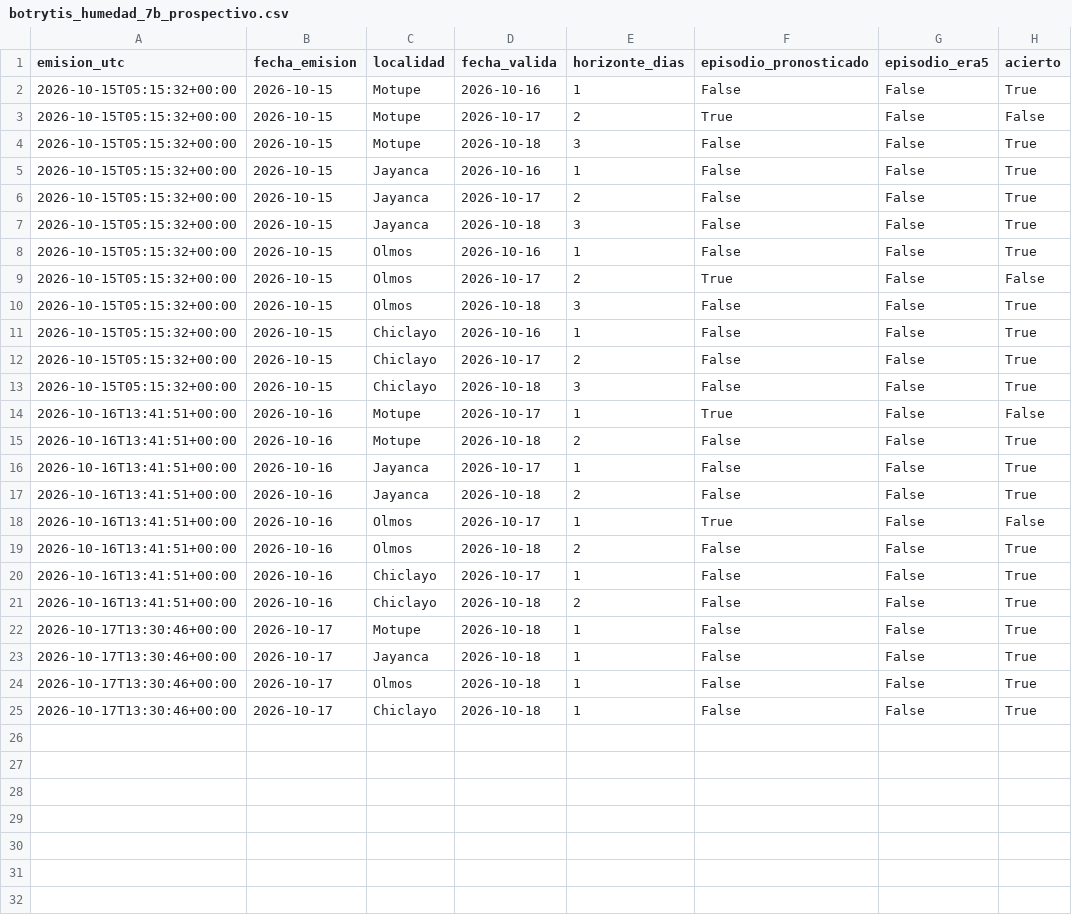
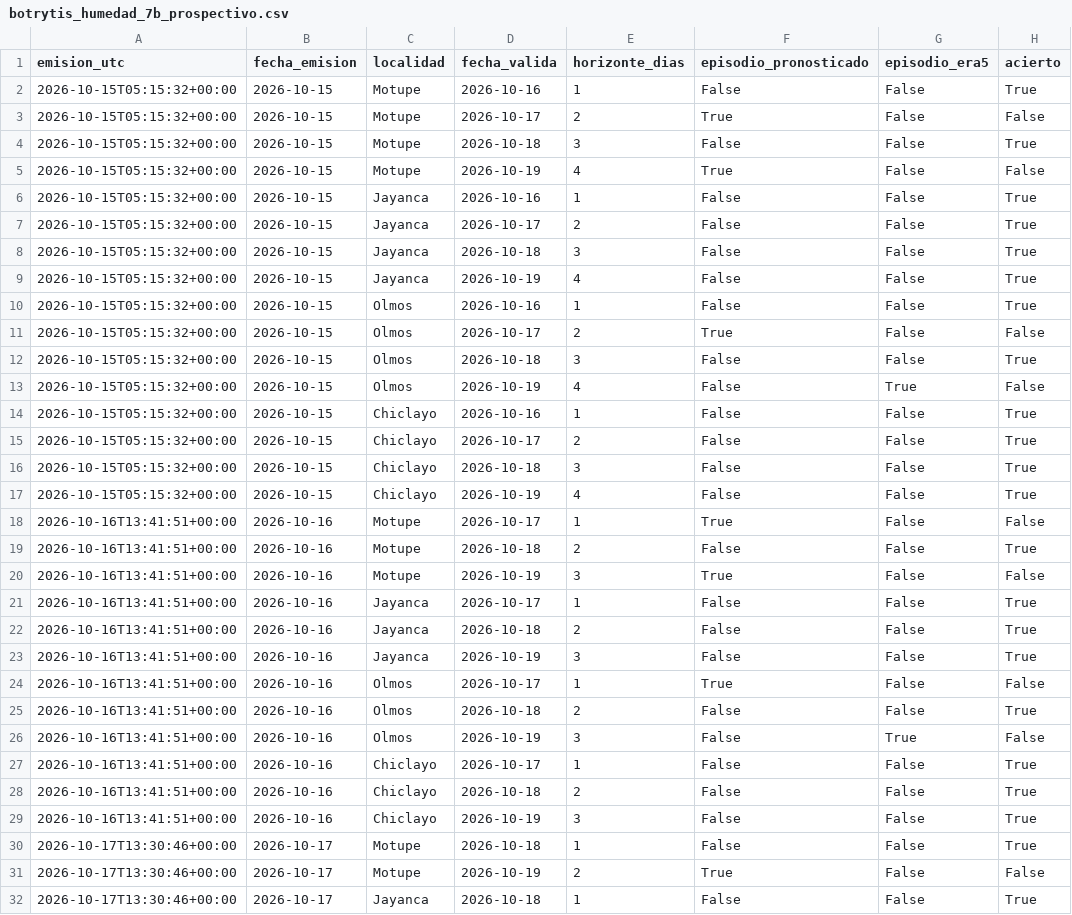
Before and after one commit to ccoronelepg-gif/OAF-Lambayeque, a CSV file: datos/botrytis_humedad_7b_prospectivo.csv, drawn as a sheet; only a part is shown; the shorter side is filled out with more unchanged rows; the diff covers the shown part only; the diff names each change by its address in the sheet, - before the commit and + after, or states it on an @@ line.

```diff
--- a/datos/botrytis_humedad_7b_prospectivo.csv
+++ b/datos/botrytis_humedad_7b_prospectivo.csv
+row 5: 2026-10-15T05:15:32+00:00 | 2026-10-15 | Motupe | 2026-10-19 | 4 | True | False | False
+row 9: 2026-10-15T05:15:32+00:00 | 2026-10-15 | Jayanca | 2026-10-19 | 4 | False | False | True
+row 13: 2026-10-15T05:15:32+00:00 | 2026-10-15 | Olmos | 2026-10-19 | 4 | False | True | False
+row 17: 2026-10-15T05:15:32+00:00 | 2026-10-15 | Chiclayo | 2026-10-19 | 4 | False | False | True
+row 20: 2026-10-16T13:41:51+00:00 | 2026-10-16 | Motupe | 2026-10-19 | 3 | True | False | False
+row 23: 2026-10-16T13:41:51+00:00 | 2026-10-16 | Jayanca | 2026-10-19 | 3 | False | False | True
+row 26: 2026-10-16T13:41:51+00:00 | 2026-10-16 | Olmos | 2026-10-19 | 3 | False | True | False
+row 29: 2026-10-16T13:41:51+00:00 | 2026-10-16 | Chiclayo | 2026-10-19 | 3 | False | False | True
+row 31: 2026-10-17T13:30:46+00:00 | 2026-10-17 | Motupe | 2026-10-19 | 2 | True | False | False
```
Also changed, not shown: 7 added rows elsewhere in this file, 1 other file.
